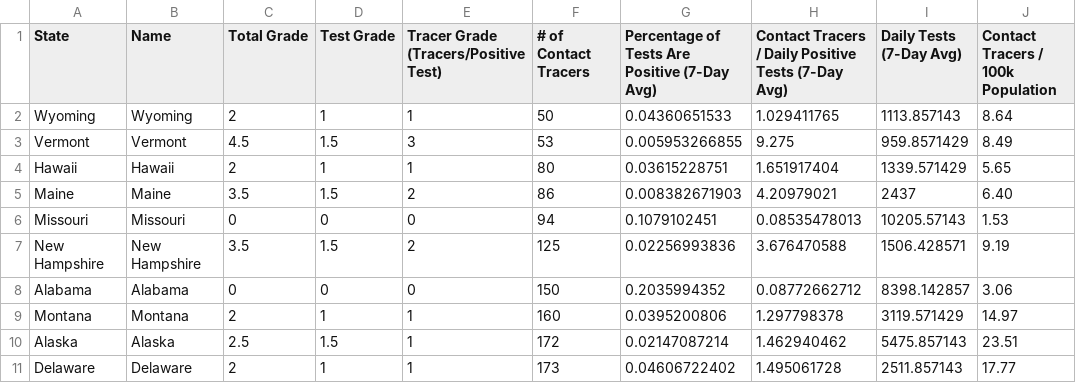
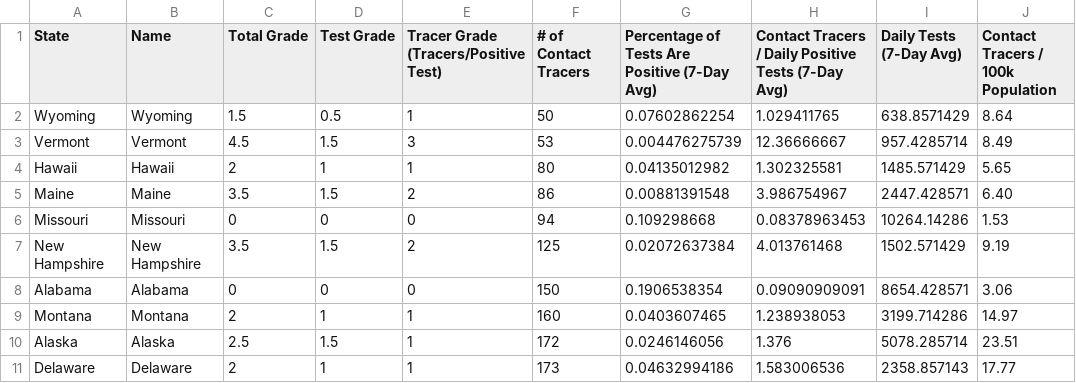
Before and after one commit to bschram/covid-data-public, a CSV file: data/test-and-trace/gsheet-copy/2020-07-31.csv, drawn as a sheet; only a part is shown; the diff covers the shown part only; the diff names each change by its address in the sheet, - before the commit and + after, or states it on an @@ line.

```diff
--- a/data/test-and-trace/gsheet-copy/2020-07-31.csv
+++ b/data/test-and-trace/gsheet-copy/2020-07-31.csv
-C2 (Total Grade): 2
+C2 (Total Grade): 1.5
-D2 (Test Grade): 1
+D2 (Test Grade): 0.5
-G2: 0.04360651533
+G2: 0.07602862254
-I2 (Daily Tests (7-Day Avg)): 1113.857143
+I2 (Daily Tests (7-Day Avg)): 638.8571429
-G3: 0.005953266855
+G3: 0.004476275739
-H3: 9.275
+H3: 12.36666667
-I3 (Daily Tests (7-Day Avg)): 959.8571429
+I3 (Daily Tests (7-Day Avg)): 957.4285714
-G4: 0.03615228751
+G4: 0.04135012982
-H4: 1.651917404
+H4: 1.302325581
-I4 (Daily Tests (7-Day Avg)): 1339.571429
+I4 (Daily Tests (7-Day Avg)): 1485.571429
-G5: 0.008382671903
+G5: 0.00881391548
-H5: 4.20979021
+H5: 3.986754967
-I5 (Daily Tests (7-Day Avg)): 2437
+I5 (Daily Tests (7-Day Avg)): 2447.428571
-G6: 0.1079102451
+G6: 0.109298668
-H6: 0.08535478013
+H6: 0.08378963453
-I6 (Daily Tests (7-Day Avg)): 10205.57143
+I6 (Daily Tests (7-Day Avg)): 10264.14286
-G7: 0.02256993836
+G7: 0.02072637384
-H7: 3.676470588
+H7: 4.013761468
-I7 (Daily Tests (7-Day Avg)): 1506.428571
+I7 (Daily Tests (7-Day Avg)): 1502.571429
-G8: 0.2035994352
+G8: 0.1906538354
-H8: 0.08772662712
+H8: 0.09090909091
-I8 (Daily Tests (7-Day Avg)): 8398.142857
+I8 (Daily Tests (7-Day Avg)): 8654.428571
-G9: 0.0395200806
+G9: 0.0403607465
-H9: 1.297798378
+H9: 1.238938053
-I9 (Daily Tests (7-Day Avg)): 3119.571429
+I9 (Daily Tests (7-Day Avg)): 3199.714286
-G10: 0.02147087214
+G10: 0.0246146056
-H10: 1.462940462
+H10: 1.376
-I10 (Daily Tests (7-Day Avg)): 5475.857143
+I10 (Daily Tests (7-Day Avg)): 5078.285714
-G11: 0.04606722402
+G11: 0.04632994186
-H11: 1.495061728
+H11: 1.583006536
-I11 (Daily Tests (7-Day Avg)): 2511.857143
+I11 (Daily Tests (7-Day Avg)): 2358.857143
```
Also changed, not shown: 126 edited cells elsewhere in this file, 9 other files.
